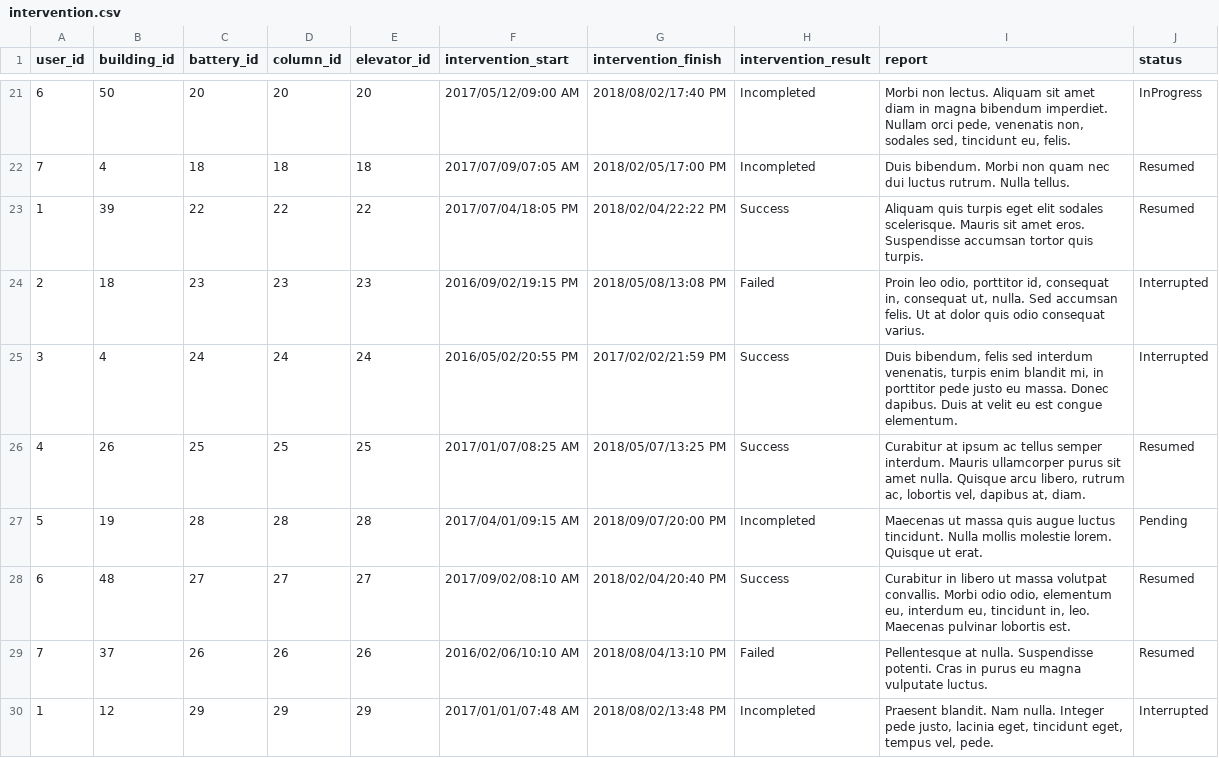
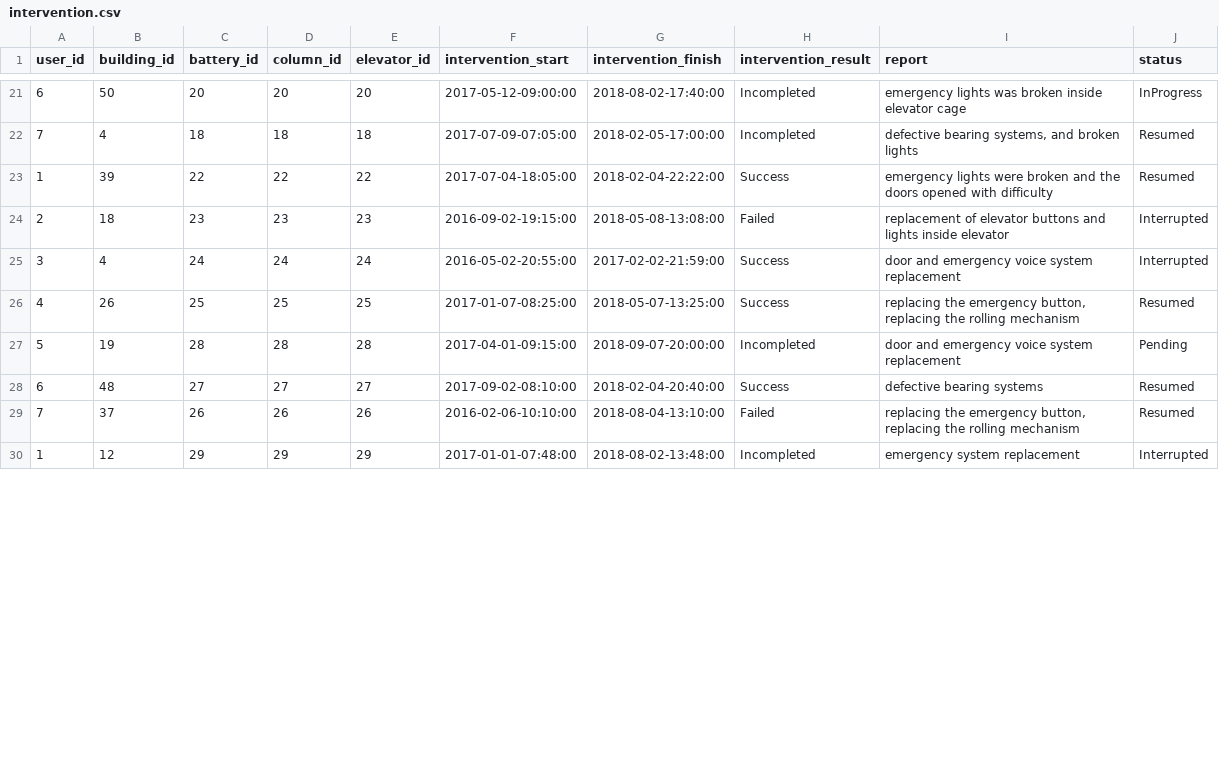
Before and after one commit to remieldy/Rocket_Elevators_API, a CSV file: good_data/intervention.csv, drawn as a sheet; only a part is shown, gaps mark what is left out; the diff covers the shown part only.

Commit message:
with intervention id

```diff
--- a/good_data/intervention.csv
+++ b/good_data/intervention.csv
@@ -21,10 +21,10 @@ user_id,building_id,battery_id,column_id,elevator_id,intervention_start,interven
-6,50,20,20,20,2017/05/12/09:00 AM,2018/08/02/17:40 PM,Incompleted,"Morbi non lectus. Aliquam sit amet diam in magna bibendum imperdiet. Nullam orci pede, venenatis non, sodales sed, tincidunt eu, felis.",InProgress
-7,4,18,18,18,2017/07/09/07:05 AM,2018/02/05/17:00 PM,Incompleted,Duis bibendum. Morbi non quam nec dui luctus rutrum. Nulla tellus.,Resumed
-1,39,22,22,22,2017/07/04/18:05 PM,2018/02/04/22:22 PM,Success,Aliquam quis turpis eget elit sodales scelerisque. Mauris sit amet eros. Suspendisse accumsan tortor quis turpis.,Resumed
-2,18,23,23,23,2016/09/02/19:15 PM,2018/05/08/13:08 PM,Failed,"Proin leo odio, porttitor id, consequat in, consequat ut, nulla. Sed accumsan felis. Ut at dolor quis odio consequat varius.",Interrupted
-3,4,24,24,24,2016/05/02/20:55 PM,2017/02/02/21:59 PM,Success,"Duis bibendum, felis sed interdum venenatis, turpis enim blandit mi, in porttitor pede justo eu massa. Donec dapibus. Duis at velit eu est congue elementum.",Interrupted
-4,26,25,25,25,2017/01/07/08:25 AM,2018/05/07/13:25 PM,Success,"Curabitur at ipsum ac tellus semper interdum. Mauris ullamcorper purus sit amet nulla. Quisque arcu libero, rutrum ac, lobortis vel, dapibus at, diam.",Resumed
-5,19,28,28,28,2017/04/01/09:15 AM,2018/09/07/20:00 PM,Incompleted,Maecenas ut massa quis augue luctus tincidunt. Nulla mollis molestie lorem. Quisque ut erat.,Pending
-6,48,27,27,27,2017/09/02/08:10 AM,2018/02/04/20:40 PM,Success,"Curabitur in libero ut massa volutpat convallis. Morbi odio odio, elementum eu, interdum eu, tincidunt in, leo. Maecenas pulvinar lobortis est.",Resumed
-7,37,26,26,26,2016/02/06/10:10 AM,2018/08/04/13:10 PM,Failed,Pellentesque at nulla. Suspendisse potenti. Cras in purus eu magna vulputate luctus.,Resumed
-1,12,29,29,29,2017/01/01/07:48 AM,2018/08/02/13:48 PM,Incompleted,"Praesent blandit. Nam nulla. Integer pede justo, lacinia eget, tincidunt eget, tempus vel, pede.",Interrupted
+6,50,20,20,20,2017-05-12-09:00:00,2018-08-02-17:40:00,Incompleted,emergency lights was broken inside elevator cage,InProgress
+7,4,18,18,18,2017-07-09-07:05:00,2018-02-05-17:00:00,Incompleted,"defective bearing systems, and broken lights",Resumed
+1,39,22,22,22,2017-07-04-18:05:00,2018-02-04-22:22:00,Success,emergency lights were broken and  the doors opened with difficulty,Resumed
+2,18,23,23,23,2016-09-02-19:15:00,2018-05-08-13:08:00,Failed,replacement of elevator buttons and lights inside elevator,Interrupted
+3,4,24,24,24,2016-05-02-20:55:00,2017-02-02-21:59:00,Success,door and emergency voice system replacement,Interrupted
+4,26,25,25,25,2017-01-07-08:25:00,2018-05-07-13:25:00,Success,"replacing the emergency button, replacing the rolling mechanism",Resumed
+5,19,28,28,28,2017-04-01-09:15:00,2018-09-07-20:00:00,Incompleted,door and emergency voice system replacement,Pending
+6,48,27,27,27,2017-09-02-08:10:00,2018-02-04-20:40:00,Success,defective bearing systems,Resumed
+7,37,26,26,26,2016-02-06-10:10:00,2018-08-04-13:10:00,Failed,"replacing the emergency button, replacing the rolling mechanism",Resumed
+1,12,29,29,29,2017-01-01-07:48:00,2018-08-02-13:48:00,Incompleted,emergency system replacement,Interrupted
```
Also changed, not shown: 93 edited cells elsewhere in this file, 3 other files.
